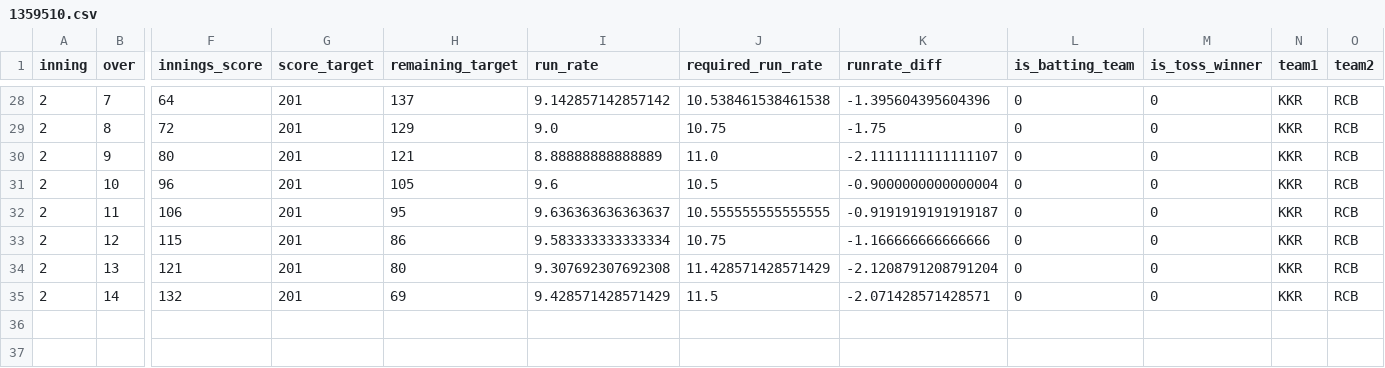
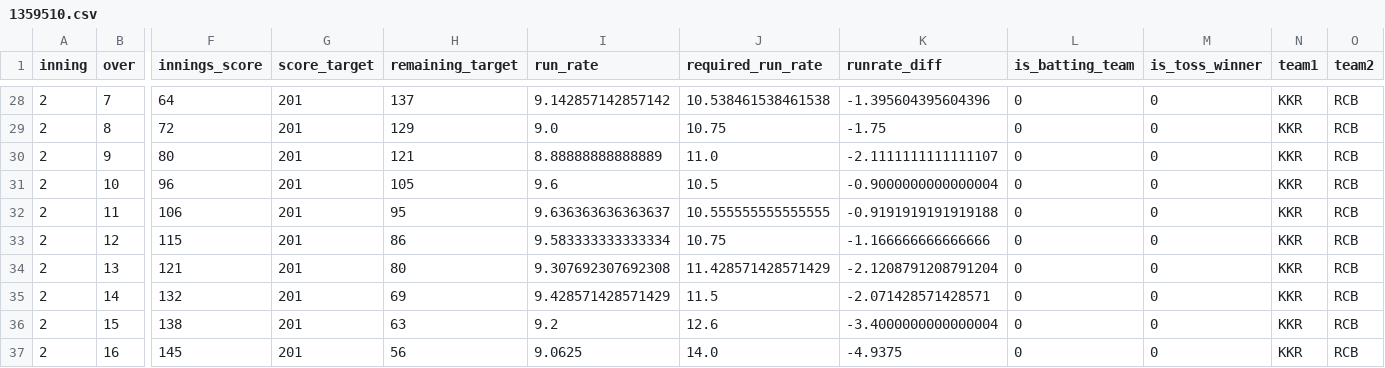
Before and after one commit to kiranbabu2/Jarvis, a CSV file: data/1359510.csv, drawn as a sheet; only a part is shown, gaps mark what is left out; rows hold the shown columns only; the diff names each change by its address in the sheet, - before the commit and + after, or states it on an @@ line.

Commit message:
more tests

```diff
--- a/data/1359510.csv
+++ b/data/1359510.csv
-K32 (runrate_diff): -0.9191919191919187
+K32 (runrate_diff): -0.9191919191919188
+row 36: 2 | 15 | 138 | 201 | 63 | 9.2 | 12.6 | -3.4000000000000004 | 0 | 0 | KKR | RCB
+row 37: 2 | 16 | 145 | 201 | 56 | 9.0625 | 14.0 | -4.9375 | 0 | 0 | KKR | RCB
```
